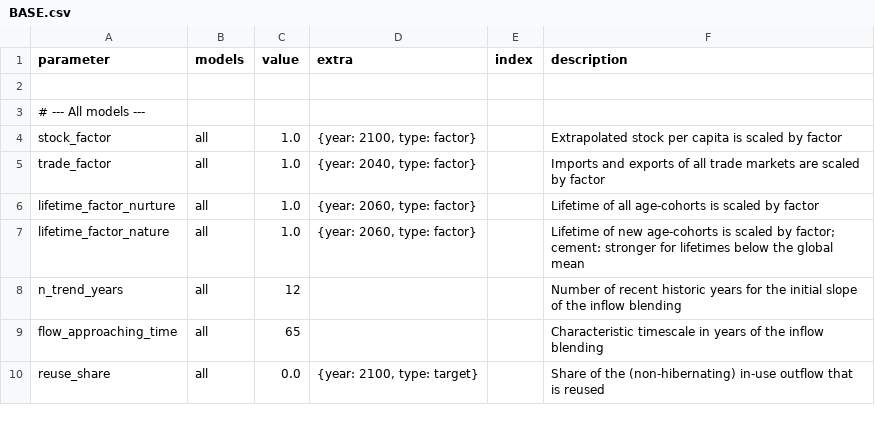
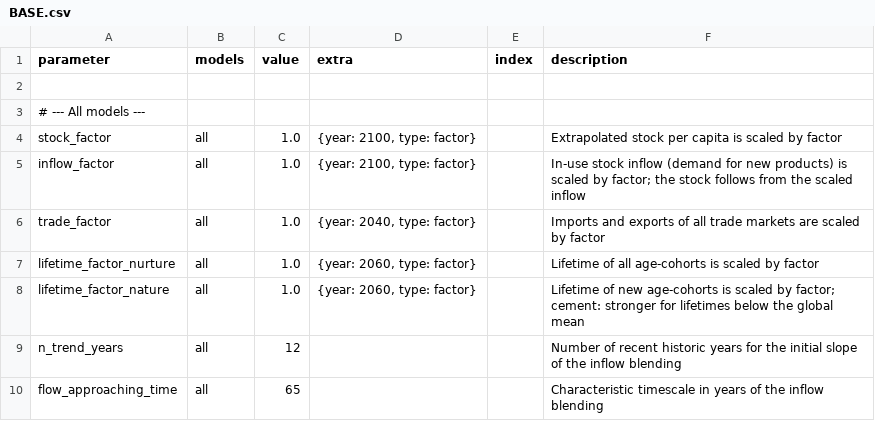
Before and after one commit to pik-piam/remind-mfa, a CSV file: config/scenarios/BASE.csv, drawn as a sheet; only a part is shown; the shorter side is filled out with more unchanged rows.

Commit message:
feat: add scenario parameter inflow_factor
The new common scenario parameter scales the in-use stock inflow (demand
for new products) of the stock-driven model per region, before the
inflow is blended from the historical trend. The in-use stock follows
from the scaled inflow. Unlike stock_factor, it gives a lasting demand
reduction in saturated regions instead of a temporary cut while the
stock is drawn down. The blend is front-loaded (converge_quadratic).

```diff
--- a/config/scenarios/BASE.csv
+++ b/config/scenarios/BASE.csv
@@ -4,2 +4,3 @@ parameter,models,value,extra,index,description
 stock_factor,all,1.0,"{year: 2100, type: factor}",,Extrapolated stock per capita is scaled by factor
+inflow_factor,all,1.0,"{year: 2100, type: factor}",,In-use stock inflow (demand for new products) is scaled by factor; the stock follows from the scaled inflow
 trade_factor,all,1.0,"{year: 2040, type: factor}",,Imports and exports of all trade markets are scaled by factor
```
Also changed, not shown: 4 other files.
